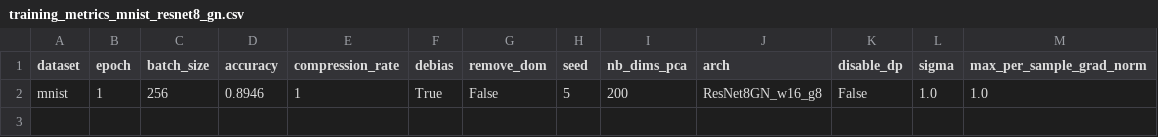
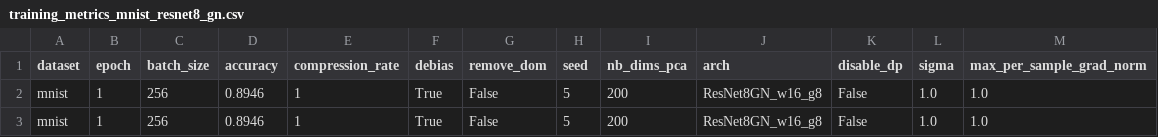
Before and after one commit to Ceruninco/sharp_filtering, a CSV file: results/training_metrics_mnist_resnet8_gn.csv, drawn as a sheet.

```diff
--- a/results/training_metrics_mnist_resnet8_gn.csv
+++ b/results/training_metrics_mnist_resnet8_gn.csv
@@ -2 +2,2 @@ dataset,epoch,batch_size,accuracy,compression_rate,debias,remove_dom,seed,nb_dim
 mnist,1,256,0.8946,1,True,False,5,200,ResNet8GN_w16_g8,False,1.0,1.0
+mnist,1,256,0.8946,1,True,False,5,200,ResNet8GN_w16_g8,False,1.0,1.0
```
Also changed, not shown: 3 other files.
